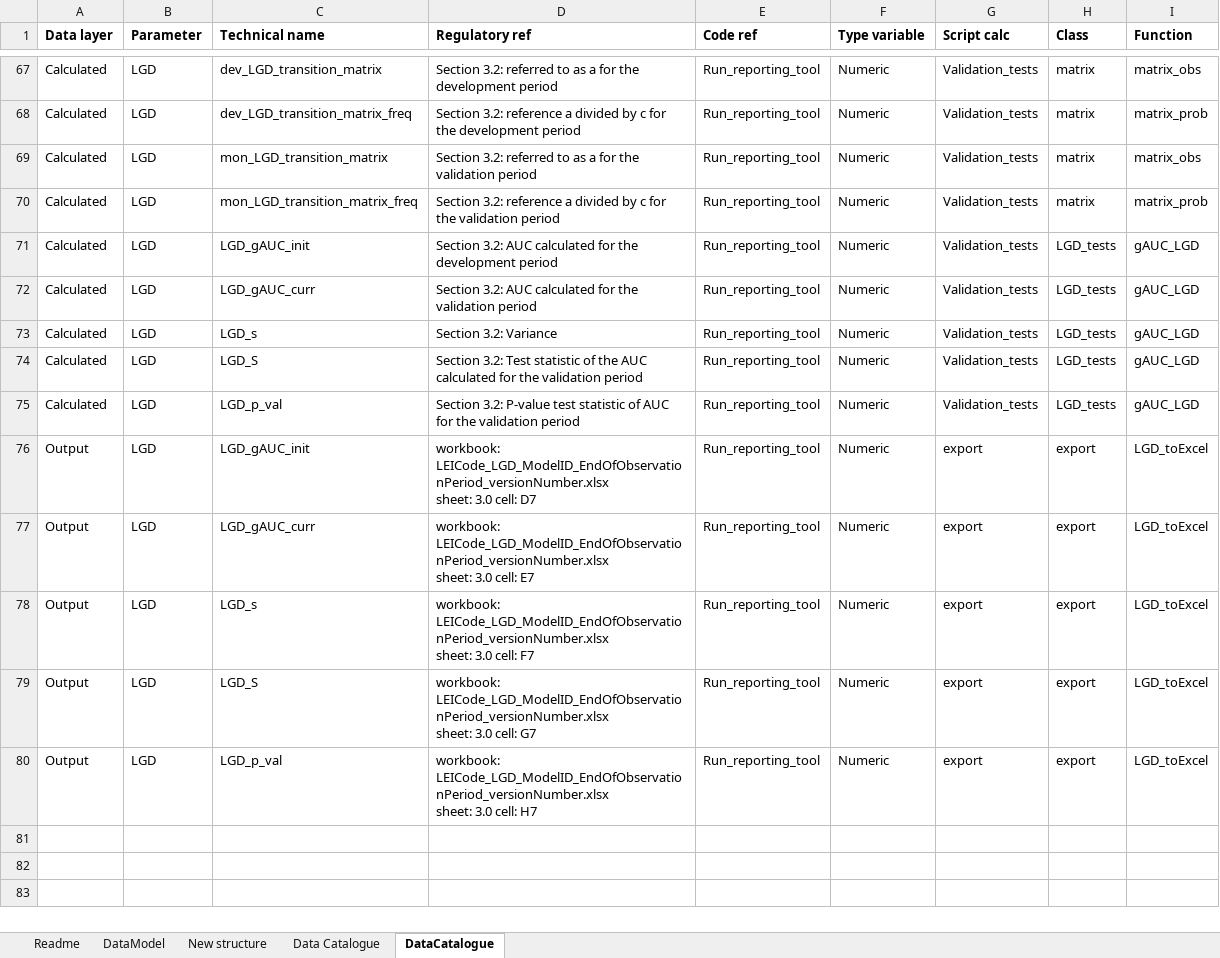
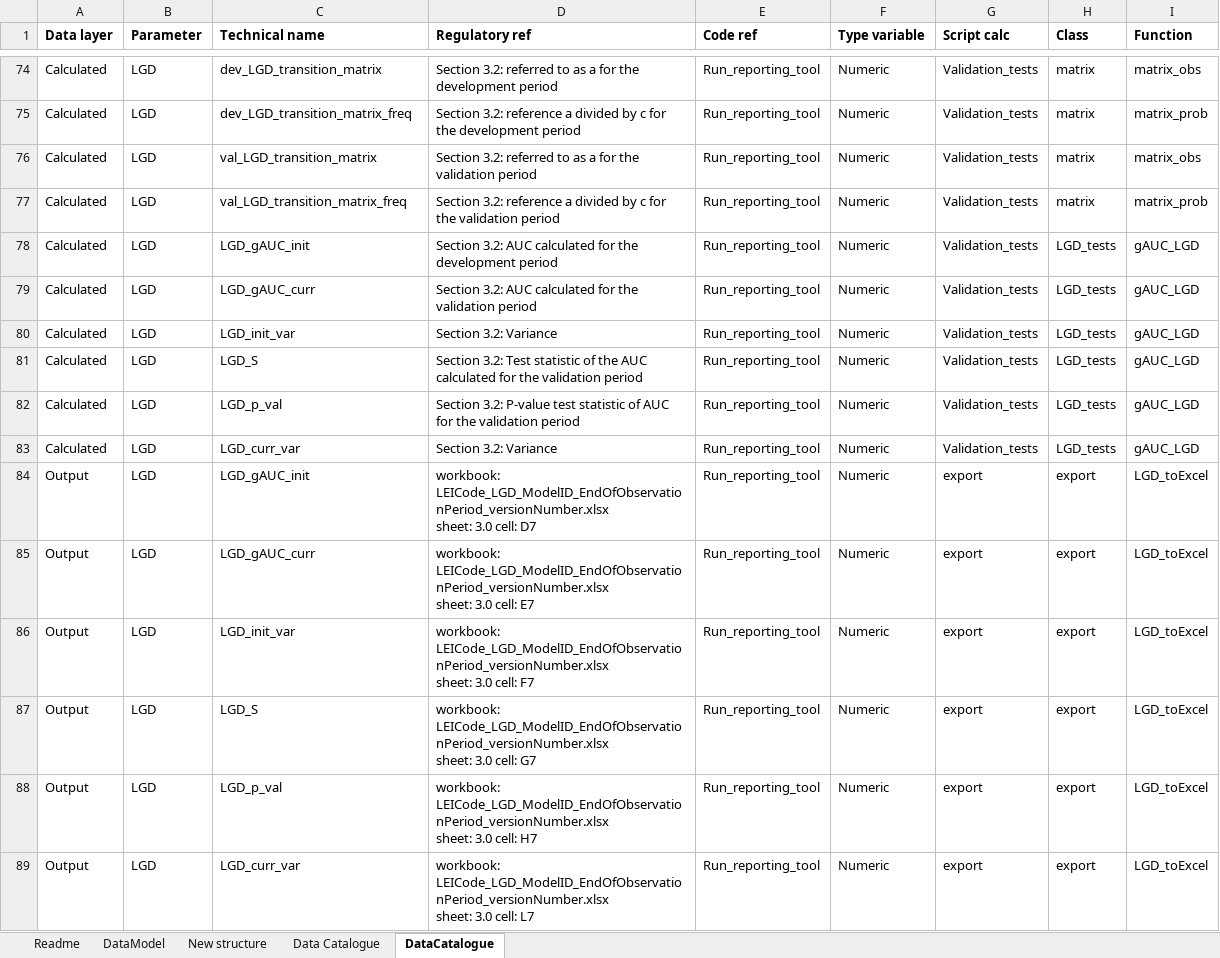
Before and after one commit to EY-BE-FSO-AI/ML4Credit, an Excel workbook: IRB models/Data Model.xlsx, sheet DataCatalogue, drawn as a sheet; only a part is shown, gaps mark what is left out; values as stored, in another font and other column widths than the file's, no borders; charts and pictures not drawn; addresses are those after the commit; ↵ is a line break in a cell; the diff covers the shown part only; the diff names each change by its address in the sheet, - before the commit and + after, or states it on an @@ line.

Commit message:
Data Model v0 - to validate

```diff
--- a/IRB models/Data Model.xlsx (sheet DataCatalogue)
+++ b/IRB models/Data Model.xlsx (sheet DataCatalogue)
-C76 (Technical name): mon_LGD_transition_matrix
+C76 (Technical name): val_LGD_transition_matrix
-C77 (Technical name): mon_LGD_transition_matrix_freq
+C77 (Technical name): val_LGD_transition_matrix_freq
-C80 (Technical name): LGD_s
+C80 (Technical name): LGD_init_var
+row 83: Calculated | LGD | LGD_curr_var | Section 3.2: Variance | Run_reporting_tool | Numeric | Validation_tests | LGD_tests | gAUC_LGD
-C86 (Technical name): LGD_s
+C86 (Technical name): LGD_init_var
+row 89: Output | LGD | LGD_curr_var | workbook: LEICode_LGD_ModelID_EndOfObservationPeriod_versionNumber.xlsx ↵ sheet: 3.0 cell: L7 | Run_reporting_tool | Numeric | export | export | LGD_toExcel
```
Also changed, not shown: 50 added rows and 9 edited cells elsewhere in this sheet, formulas that keep their value, charts or pictures.
